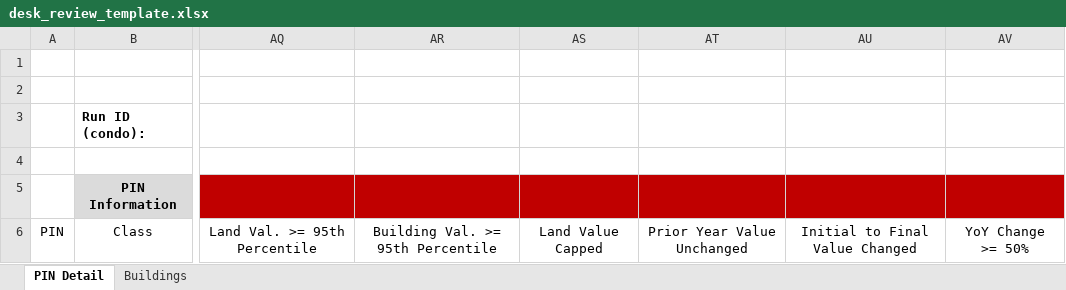
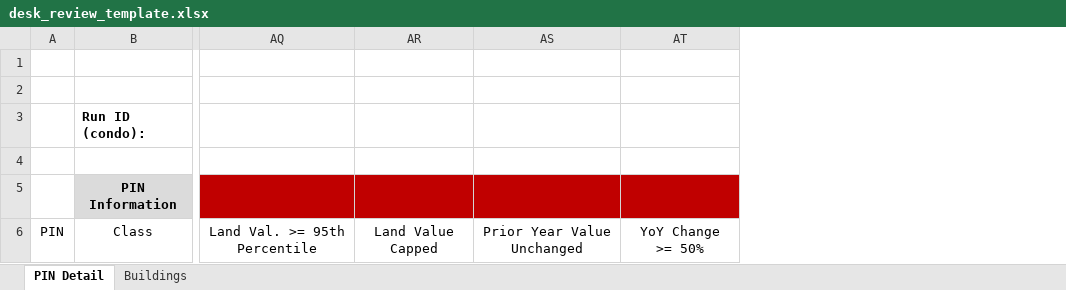
Before and after one commit to ccao-data/model-condo-avm, an Excel workbook: misc/desk_review_template.xlsx, sheet PIN Detail, drawn as a sheet; only a part is shown, gaps mark what is left out; values as stored, in another font and other column widths than the file's, no borders; the diff names each change by its address in the sheet, - before the commit and + after, or states it on an @@ line.

Commit message:
Get condo desk review spreadsheet working with 2023 data

```diff
--- a/misc/desk_review_template.xlsx (sheet PIN Detail)
+++ b/misc/desk_review_template.xlsx (sheet PIN Detail)
-column AR, row 6: Building Val. >= 95th Percentile
-column AU, row 6: Initial to Final Value Changed
```
Also changed, not shown: 1 other file.
